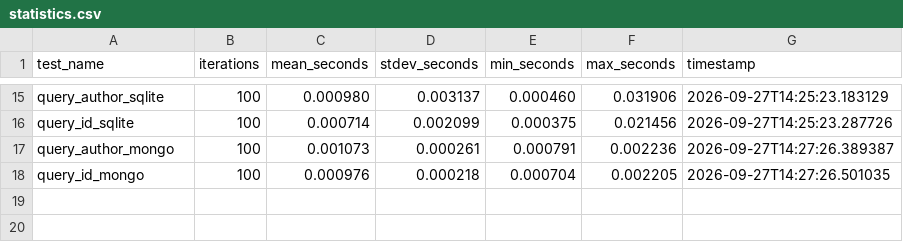
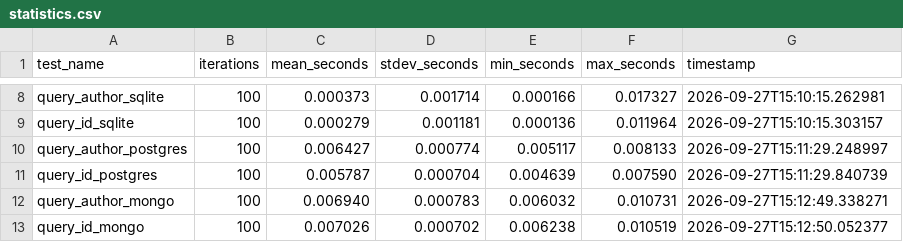
Before and after one commit to bigdata-devs/stage_1, a CSV file: docs/results/2026-09-27/statistics.csv, drawn as a sheet; only a part is shown, gaps mark what is left out; addresses are those after the commit; the diff covers the shown part only; the diff names each change by its address in the sheet, - before the commit and + after, or states it on an @@ line.

```diff
--- a/docs/results/2026-09-27/statistics.csv
+++ b/docs/results/2026-09-27/statistics.csv
-C8 (mean_seconds): 0.000980
+C8 (mean_seconds): 0.000373
-D8 (stdev_seconds): 0.003137
+D8 (stdev_seconds): 0.001714
-E8 (min_seconds): 0.000460
+E8 (min_seconds): 0.000166
-F8 (max_seconds): 0.031906
+F8 (max_seconds): 0.017327
-G8 (timestamp): 2026-09-27T14:25:23.183129
+G8 (timestamp): 2026-09-27T15:10:15.262981
-C9 (mean_seconds): 0.000714
+C9 (mean_seconds): 0.000279
-D9 (stdev_seconds): 0.002099
+D9 (stdev_seconds): 0.001181
-E9 (min_seconds): 0.000375
+E9 (min_seconds): 0.000136
-F9 (max_seconds): 0.021456
+F9 (max_seconds): 0.011964
-G9 (timestamp): 2026-09-27T14:25:23.287726
+G9 (timestamp): 2026-09-27T15:10:15.303157
+row 10: query_author_postgres | 100 | 0.006427 | 0.000774 | 0.005117 | 0.008133 | 2026-09-27T15:11:29.248997
+row 11: query_id_postgres | 100 | 0.005787 | 0.000704 | 0.004639 | 0.007590 | 2026-09-27T15:11:29.840739
-C12 (mean_seconds): 0.001073
+C12 (mean_seconds): 0.006940
-D12 (stdev_seconds): 0.000261
+D12 (stdev_seconds): 0.000783
-E12 (min_seconds): 0.000791
+E12 (min_seconds): 0.006032
-F12 (max_seconds): 0.002236
+F12 (max_seconds): 0.010731
-G12 (timestamp): 2026-09-27T14:27:26.389387
+G12 (timestamp): 2026-09-27T15:12:49.338271
-C13 (mean_seconds): 0.000976
+C13 (mean_seconds): 0.007026
-D13 (stdev_seconds): 0.000218
+D13 (stdev_seconds): 0.000702
-E13 (min_seconds): 0.000704
+E13 (min_seconds): 0.006238
-F13 (max_seconds): 0.002205
+F13 (max_seconds): 0.010519
-G13 (timestamp): 2026-09-27T14:27:26.501035
+G13 (timestamp): 2026-09-27T15:12:50.052377
```
Also changed, not shown: 7 removed rows and 24 edited cells elsewhere in this file, docs/results/2026-09-27/benchmarks.csv, docs/results/2026-09-27/disk_usage.csv, 3 other files.
